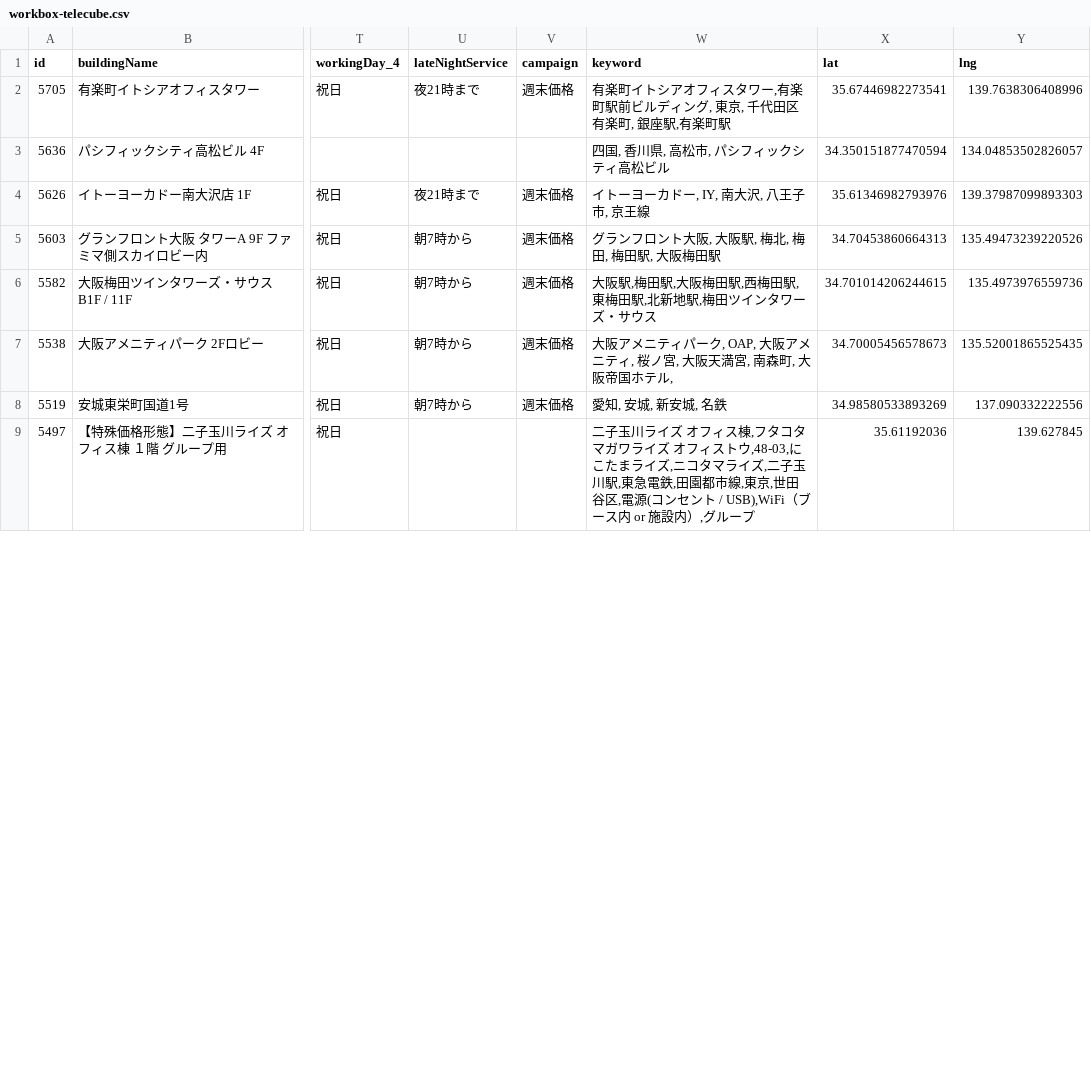
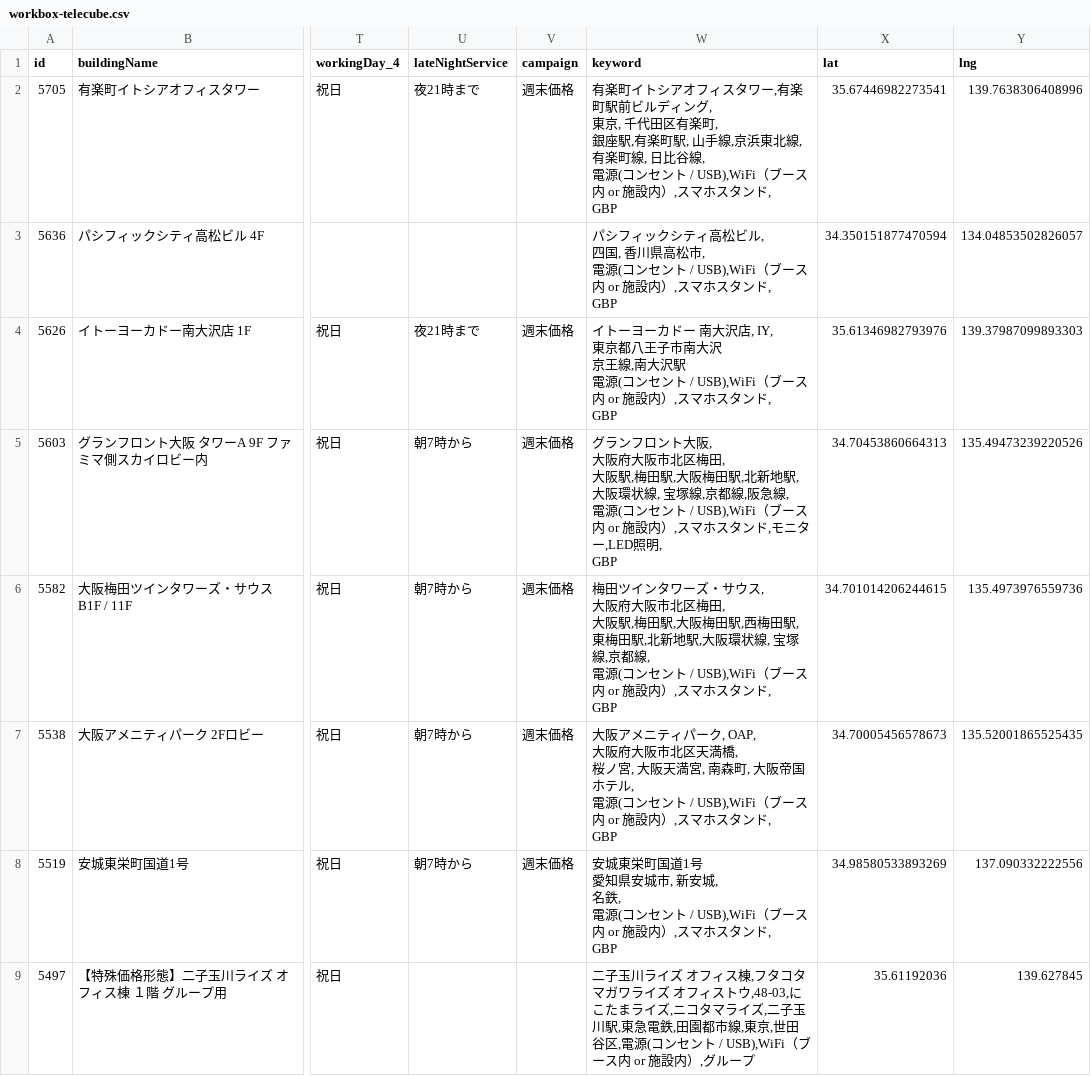
Before and after one commit to code4fukui/workbox, a CSV file: workbox-telecube.csv, drawn as a sheet; only a part is shown, gaps mark what is left out; ↵ is a line break in a cell; the diff covers the shown part only; the diff names each change by its address in the sheet, - before the commit and + after, or states it on an @@ line.

Commit message:
update data

```diff
--- a/workbox-telecube.csv
+++ b/workbox-telecube.csv
-W2 (keyword): …有楽町駅
+W2 (keyword): …有楽町駅, 山手線,京浜東北線,有楽町線, 日比谷線, ↵ 電源(コンセント / USB),WiFi（ブース内 or 施設内）,スマホスタンド, ↵ GBP
-W3 (keyword): 四国, 香川県, 高松市, パシフィックシティ高松ビル
+W3 (keyword): パシフィックシティ高松ビル, ↵ 四国, 香川県高松市, ↵ 電源(コンセント / USB),WiFi（ブース内 or 施設内）,スマホスタンド, ↵ GBP
-W4 (keyword): …ーカドー, IY, 南大沢, 八王子市, 京王線
+W4 (keyword): …ーカドー 南大沢店, IY, ↵ 東京都八王子市南大沢 ↵ 京王線,南大沢駅 ↵ 電源(コンセント / USB),WiFi（ブース内 or 施設内）,スマホスタンド, ↵ GBP
-W5 (keyword): …阪, 大阪駅, 梅北, 梅田, 梅田駅, 大阪梅田駅
+W5 (keyword): …阪, ↵ 大阪府大阪市北区梅田, ↵ 大阪駅,梅田駅,大阪梅田駅,北新地駅,大阪環状線, 宝塚線,京都線,阪急線, ↵ 電源(コンセント / USB),WiFi（ブース内 or 施設内）,スマホスタンド,モニター,LED照明, ↵ GBP
-W6 (keyword): 大阪駅,梅田駅,大阪梅田駅,西梅田駅,東梅田駅,北新地駅,梅田ツインタワーズ・サウス
+W6 (keyword): 梅田ツインタワーズ・サウス, ↵ 大阪府大阪市北区梅田, ↵ 大阪駅,梅田駅,大阪梅田駅,西梅田駅,東梅田駅,北新地駅,大阪環状線, 宝塚線,京都線, ↵ 電源(コンセント / USB),WiFi（ブース内 or 施設内）,スマホスタンド, ↵ GBP
-W7 (keyword): …, OAP, 大阪アメニティ, 桜ノ宮, 大阪天満宮, 南森町, 大阪帝国ホテル,
+W7 (keyword): …, OAP, ↵ 大阪府大阪市北区天満橋, ↵ 桜ノ宮, 大阪天満宮, 南森町, 大阪帝国ホテル, ↵ 電源(コンセント / USB),WiFi（ブース内 or 施設内）,スマホスタンド, ↵ GBP
-W8 (keyword): 愛知, 安城, 新安城, 名鉄
+W8 (keyword): 安城東栄町国道1号 ↵ 愛知県安城市, 新安城, ↵ 名鉄, ↵ 電源(コンセント / USB),WiFi（ブース内 or 施設内）,スマホスタンド, ↵ GBP
```
Also changed, not shown: 1 removed row and 124 edited cells elsewhere in this file, 1 other file.
